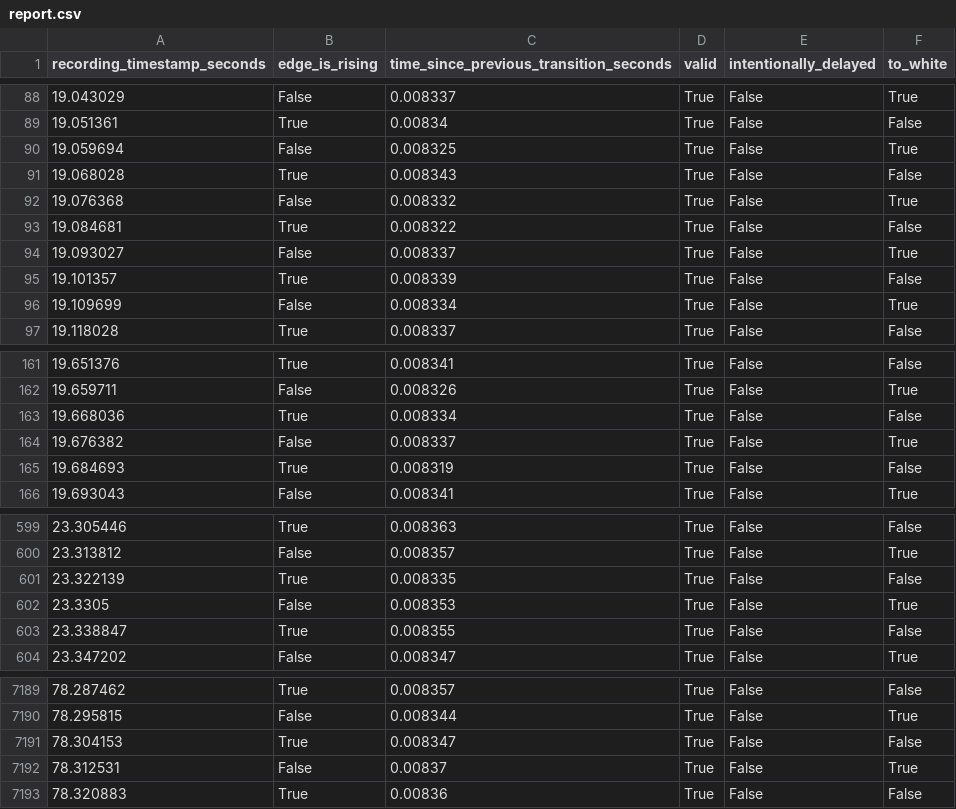
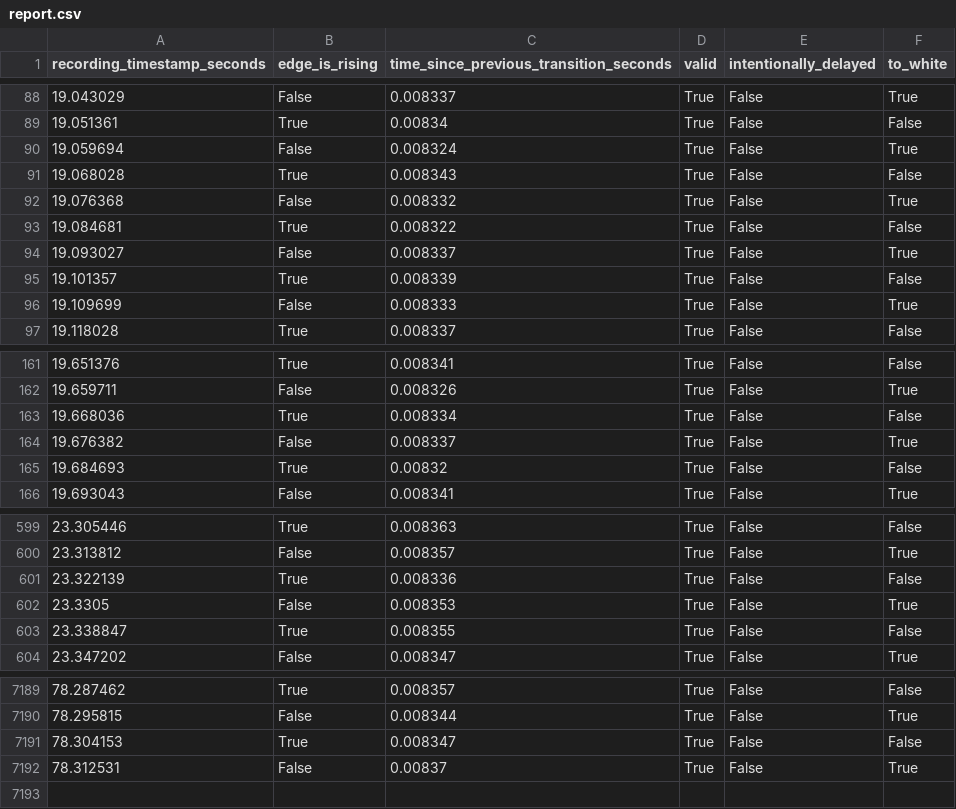
Before and after one commit to dechamps/videojitter, a CSV file: videojitter_test/cases/lg_119p_lowbrightness/test_output/report.csv, drawn as a sheet; only a part is shown, gaps mark what is left out; the diff covers the shown part only.

```diff
--- a/videojitter_test/cases/lg_119p_lowbrightness/test_output/report.csv
+++ b/videojitter_test/cases/lg_119p_lowbrightness/test_output/report.csv
@@ -89,3 +89,3 @@ recording_timestamp_seconds,edge_is_rising,time_since_previous_transition_second
 19.051361,True,0.00834,True,False,False
-19.059694,False,0.008325,True,False,True
+19.059694,False,0.008324,True,False,True
 19.068028,True,0.008343,True,False,False
@@ -95,3 +95,3 @@ recording_timestamp_seconds,edge_is_rising,time_since_previous_transition_second
 19.101357,True,0.008339,True,False,False
-19.109699,False,0.008334,True,False,True
+19.109699,False,0.008333,True,False,True
 19.118028,True,0.008337,True,False,False
@@ -164,3 +164,3 @@ recording_timestamp_seconds,edge_is_rising,time_since_previous_transition_second
 19.676382,False,0.008337,True,False,True
-19.684693,True,0.008319,True,False,False
+19.684693,True,0.00832,True,False,False
 19.693043,False,0.008341,True,False,True
@@ -600,3 +600,3 @@ recording_timestamp_seconds,edge_is_rising,time_since_previous_transition_second
 23.313812,False,0.008357,True,False,True
-23.322139,True,0.008335,True,False,False
+23.322139,True,0.008336,True,False,False
 23.3305,False,0.008353,True,False,True
@@ -7192,2 +7192 @@ recording_timestamp_seconds,edge_is_rising,time_since_previous_transition_second
 78.312531,False,0.00837,True,False,True
-78.320883,True,0.00836,True,False,False
```
Also changed, not shown: 16 edited cells elsewhere in this file, videojitter_test/cases/asuswmp_240p_at_240hz/test_output/report.csv, videojitter_test/cases/lg_119p/test_output/report.csv, 48 other files.
